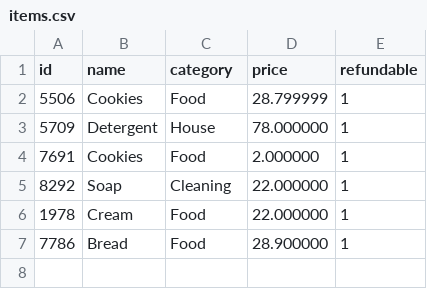
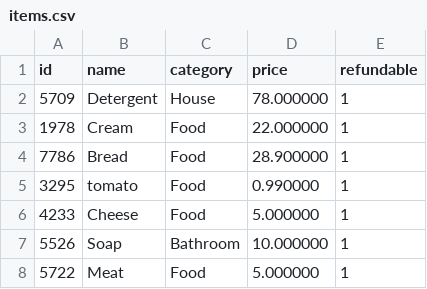
Before and after one commit to cmart1109/Inventory_Module, a CSV file: items.csv, drawn as a sheet.

```diff
--- a/items.csv
+++ b/items.csv
@@ -1,7 +1,8 @@
 id,name,category,price,refundable
-5506,Cookies,Food,28.799999,1
 5709,Detergent,House,78.000000,1
-7691,Cookies,Food,2.000000,1
-8292,Soap,Cleaning,22.000000,1
 1978,Cream,Food,22.000000,1
 7786,Bread,Food,28.900000,1
+3295,tomato,Food,0.990000,1
+4233,Cheese,Food,5.000000,1
+5526,Soap,Bathroom,10.000000,1
+5722,Meat,Food,5.000000,1
```
Also changed, not shown: 1 other file.
